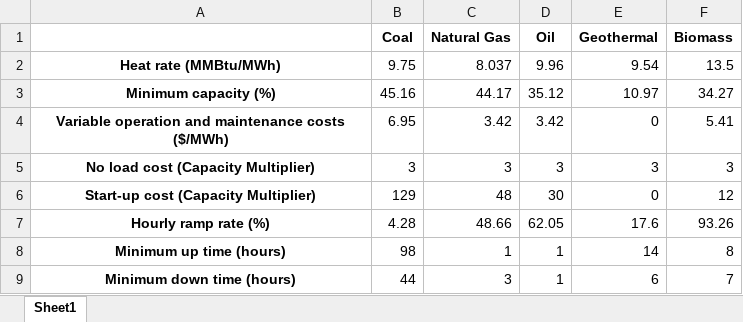
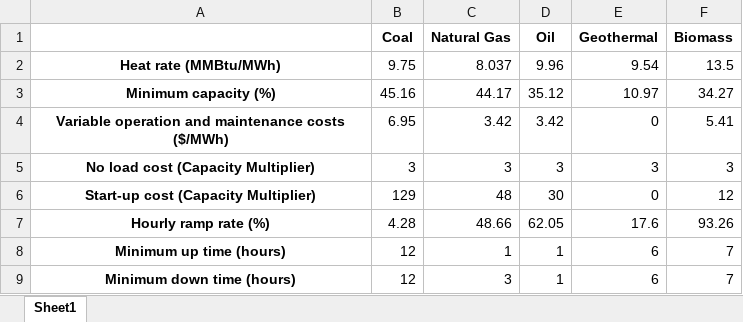
Before and after one commit to romulus97/IM3-GO-WEST, an Excel workbook: Model_setup/IM3_interactions/CERF/Reference_files/Generator_parameters.xlsx, sheet Sheet1, drawn as a sheet; values as stored, in another font and other column widths than the file's, no borders; the diff names each change by its address in the sheet, - before the commit and + after, or states it on an @@ line.

Commit message:
Gen params update

```diff
--- a/Model_setup/IM3_interactions/CERF/Reference_files/Generator_parameters.xlsx (sheet Sheet1)
+++ b/Model_setup/IM3_interactions/CERF/Reference_files/Generator_parameters.xlsx (sheet Sheet1)
-B8 (Coal): 98
+B8 (Coal): 12
-E8 (Geothermal): 14
+E8 (Geothermal): 6
-F8 (Biomass): 8
+F8 (Biomass): 7
-B9 (Coal): 44
+B9 (Coal): 12
```
